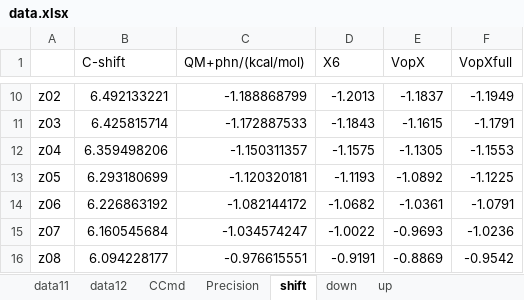
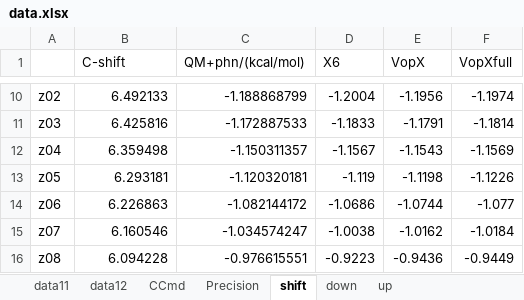
Before and after one commit to YerongLeopard/William, an Excel workbook: data/data.xlsx, sheet shift, drawn as a sheet; only a part is shown, gaps mark what is left out; values as stored, in another font and other column widths than the file's, no borders; the diff covers the shown part only; the diff names each change by its address in the sheet, - before the commit and + after, or states it on an @@ line.

Commit message:
correct data for shift

```diff
--- a/data/data.xlsx (sheet shift)
+++ b/data/data.xlsx (sheet shift)
-B10 (C-shift): 6.492133221
+B10 (C-shift): 6.492133
-D10 (X6): -1.2013
+D10 (X6): -1.2004
-E10 (VopX): -1.1837
+E10 (VopX): -1.1956
-F10 (VopXfull): -1.1949
+F10 (VopXfull): -1.1974
-B11 (C-shift): 6.425815714
+B11 (C-shift): 6.425816
-D11 (X6): -1.1843
+D11 (X6): -1.1833
-E11 (VopX): -1.1615
+E11 (VopX): -1.1791
-F11 (VopXfull): -1.1791
+F11 (VopXfull): -1.1814
-B12 (C-shift): 6.359498206
+B12 (C-shift): 6.359498
-D12 (X6): -1.1575
+D12 (X6): -1.1567
-E12 (VopX): -1.1305
+E12 (VopX): -1.1543
-F12 (VopXfull): -1.1553
+F12 (VopXfull): -1.1569
-B13 (C-shift): 6.293180699
+B13 (C-shift): 6.293181
-D13 (X6): -1.1193
+D13 (X6): -1.119
-E13 (VopX): -1.0892
+E13 (VopX): -1.1198
-F13 (VopXfull): -1.1225
+F13 (VopXfull): -1.1226
-B14 (C-shift): 6.226863192
+B14 (C-shift): 6.226863
-D14 (X6): -1.0682
+D14 (X6): -1.0686
-E14 (VopX): -1.0361
+E14 (VopX): -1.0744
-F14 (VopXfull): -1.0791
+F14 (VopXfull): -1.077
-B15 (C-shift): 6.160545684
+B15 (C-shift): 6.160546
-D15 (X6): -1.0022
+D15 (X6): -1.0038
-E15 (VopX): -0.9693
+E15 (VopX): -1.0162
-F15 (VopXfull): -1.0236
+F15 (VopXfull): -1.0184
-B16 (C-shift): 6.094228177
+B16 (C-shift): 6.094228
-D16 (X6): -0.9191
+D16 (X6): -0.9223
-E16 (VopX): -0.8869
+E16 (VopX): -0.9436
-F16 (VopXfull): -0.9542
+F16 (VopXfull): -0.9449
```
Also changed, not shown: 32 edited cells elsewhere in this sheet, data/data_collection.xlsx.
